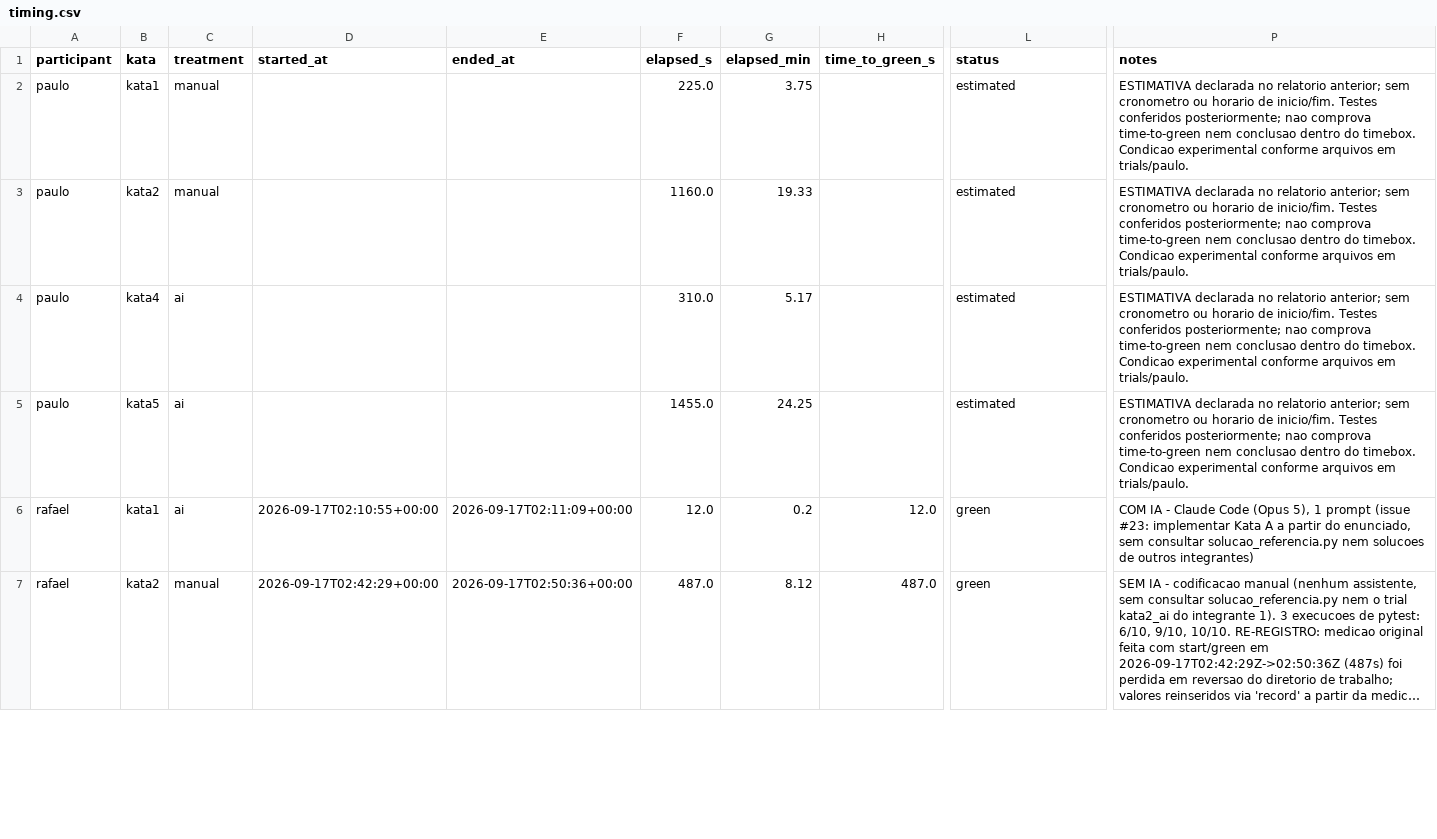
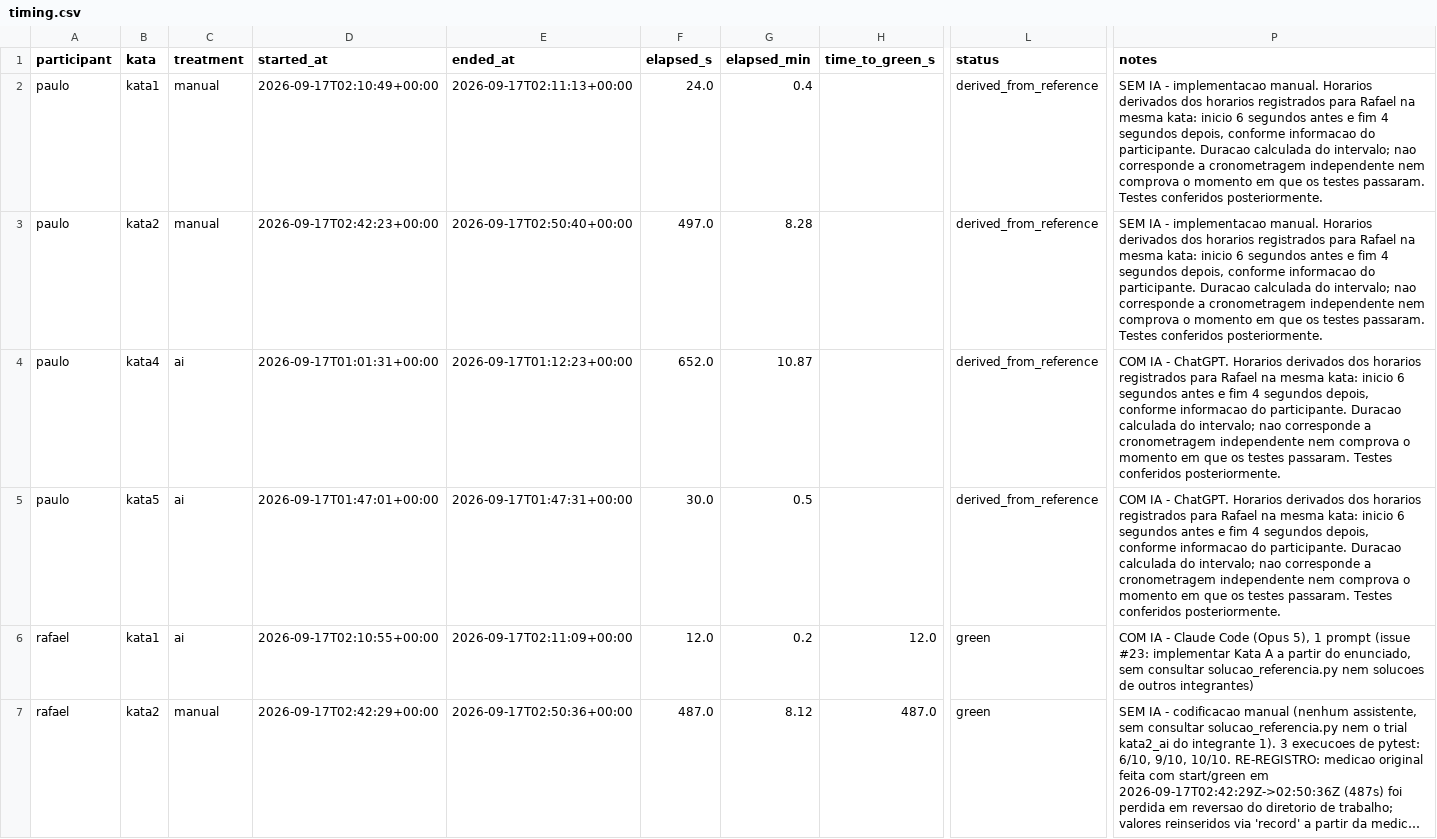
Before and after one commit to vitorrebula/Lab02AssistentesdeIAxCodManual, a CSV file: results/timing.csv, drawn as a sheet; only a part is shown, gaps mark what is left out; long unchanged cells end in …; the diff names each change by its address in the sheet, - before the commit and + after, or states it on an @@ line.

Commit message:
fixing timing

```diff
--- a/results/timing.csv
+++ b/results/timing.csv
-D2 (started_at): (empty)
+D2 (started_at): 2026-09-17T02:10:49+00:00
-E2 (ended_at): (empty)
+E2 (ended_at): 2026-09-17T02:11:13+00:00
-F2 (elapsed_s): 225.0
+F2 (elapsed_s): 24.0
-G2 (elapsed_min): 3.75
+G2 (elapsed_min): 0.4
-L2:L5 (status): estimated
+L2:L5 (status): derived_from_reference
-P2:P3 (notes): ESTIMATIVA declarada no relatorio anterior; sem cronometro ou horario de inicio/fim. Testes conferidos posteriormente; nao comprova time-to-green nem conclusao dentro do timebox. Condicao experimental conforme arquivos em trials/paulo.
+P2:P3 (notes): SEM IA - implementacao manual. Horarios derivados dos horarios registrados para Rafael na mesma kata: inicio 6 segundos antes e fim 4 segundos depois, conforme informacao do participante. Duracao calculada do intervalo; nao corresponde a cronometragem independente nem comprova o momento em que os testes passaram. Testes conferidos posteriormente.
-D3 (started_at): (empty)
+D3 (started_at): 2026-09-17T02:42:23+00:00
-E3 (ended_at): (empty)
+E3 (ended_at): 2026-09-17T02:50:40+00:00
-F3 (elapsed_s): 1160.0
+F3 (elapsed_s): 497.0
-G3 (elapsed_min): 19.33
+G3 (elapsed_min): 8.28
-D4 (started_at): (empty)
+D4 (started_at): 2026-09-17T01:01:31+00:00
-E4 (ended_at): (empty)
+E4 (ended_at): 2026-09-17T01:12:23+00:00
-F4 (elapsed_s): 310.0
+F4 (elapsed_s): 652.0
-G4 (elapsed_min): 5.17
+G4 (elapsed_min): 10.87
-P4:P5 (notes): ESTIMATIVA declarada no relatorio anterior; sem cronometro ou horario de inicio/fim. Testes conferidos posteriormente; nao comprova time-to-green nem conclusao dentro do timebox. Condicao experimental conforme arquivos em trials/paulo.
+P4:P5 (notes): COM IA - ChatGPT. Horarios derivados dos horarios registrados para Rafael na mesma kata: inicio 6 segundos antes e fim 4 segundos depois, conforme informacao do participante. Duracao calculada do intervalo; nao corresponde a cronometragem independente nem comprova o momento em que os testes passaram. Testes conferidos posteriormente.
-D5 (started_at): (empty)
+D5 (started_at): 2026-09-17T01:47:01+00:00
-E5 (ended_at): (empty)
+E5 (ended_at): 2026-09-17T01:47:31+00:00
-F5 (elapsed_s): 1455.0
+F5 (elapsed_s): 30.0
-G5 (elapsed_min): 24.25
+G5 (elapsed_min): 0.5
```
Also changed, not shown: results/timing_estimates_paulo.csv, 1 other file.
